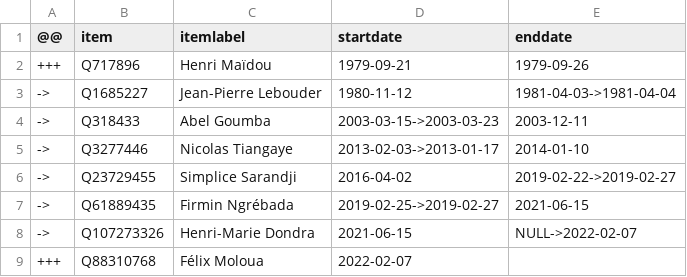
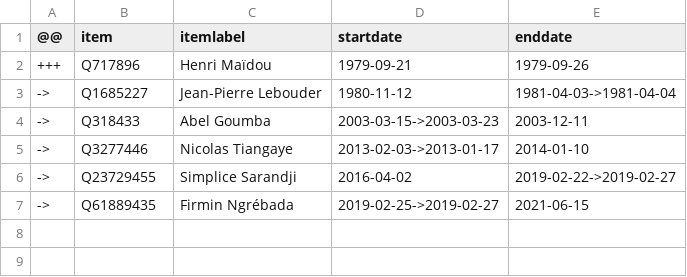
Before and after one commit to every-politician-scrapers/central-african-republic, a CSV file: sources/prime-minister/diff.csv, drawn as a sheet; the diff names each change by its address in the sheet, - before the commit and + after, or states it on an @@ line.

```diff
--- a/sources/prime-minister/diff.csv
+++ b/sources/prime-minister/diff.csv
-row 8: -> | Q107273326 | Henri-Marie Dondra | 2021-06-15 | NULL->2022-02-07
-row 9: +++ | Q88310768 | Félix Moloua | 2022-02-07
```
Also changed, not shown: sources/prime-minister/wikidata.csv, sources/speaker/wikidata.csv, 1 other file.
